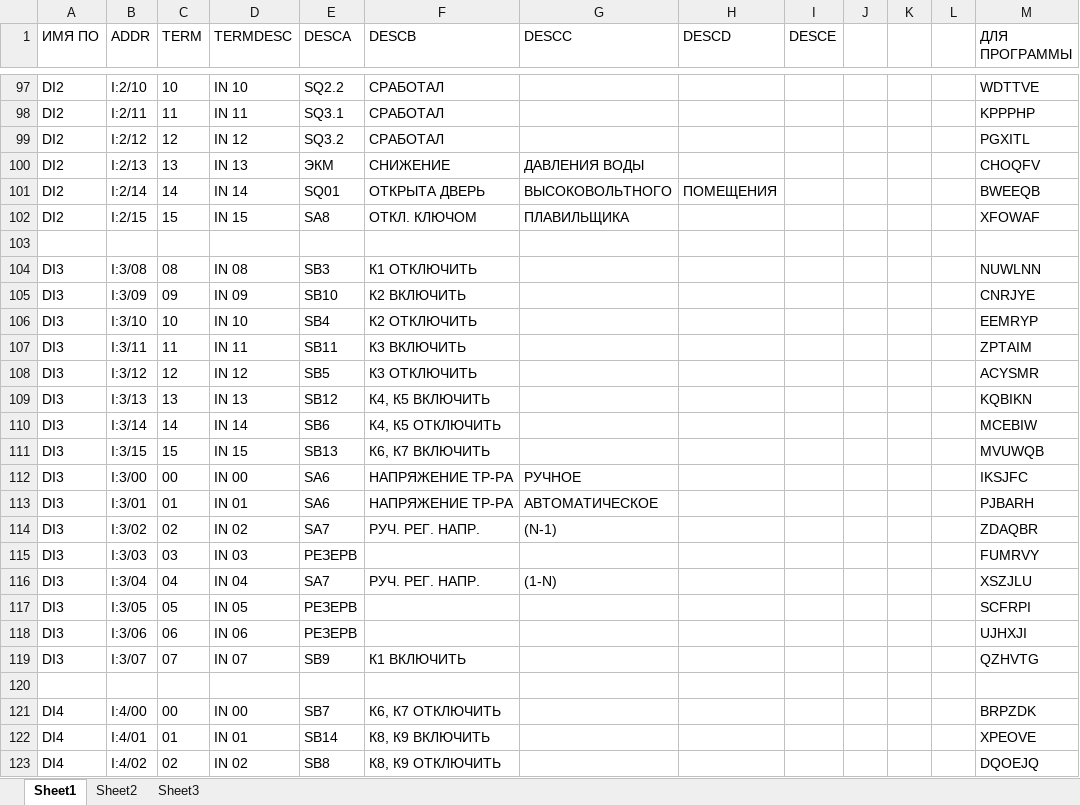
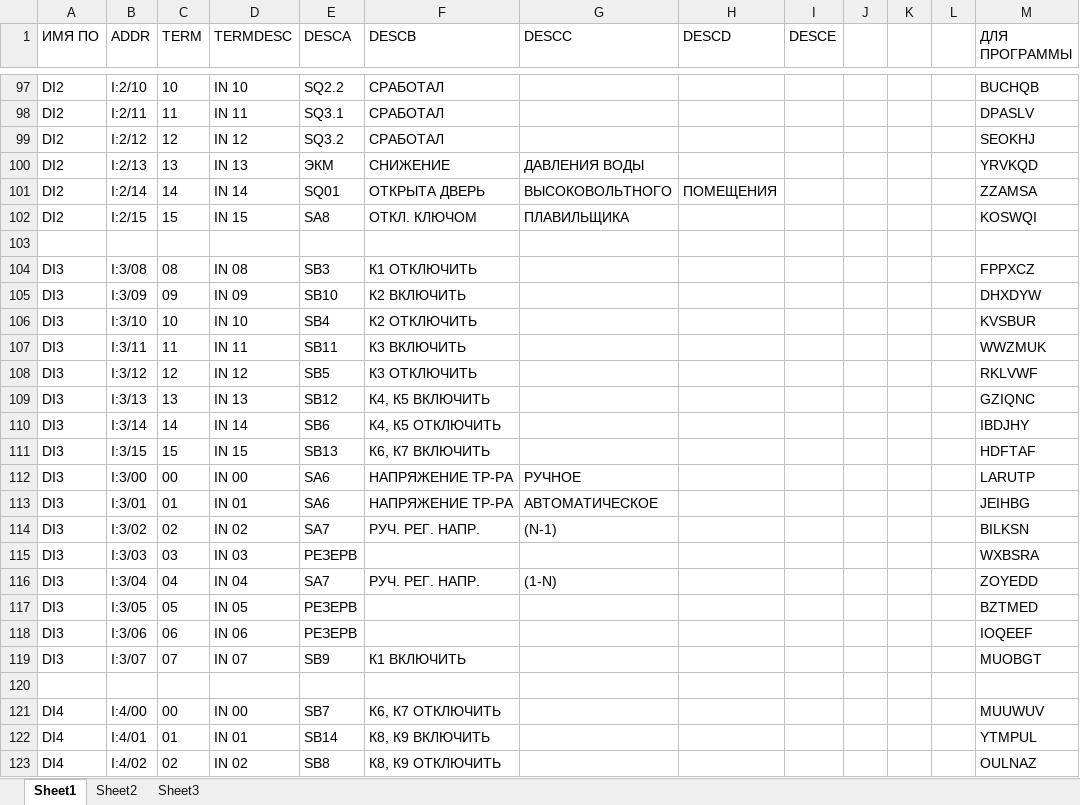
Before and after one commit to Desunovu/RSLogix_signal_processing, an Excel workbook: import/data.xlsx, sheet Sheet1, drawn as a sheet; only a part is shown, gaps mark what is left out; values as stored, in another font and other column widths than the file's, no borders; the diff covers the shown part only; the diff names each change by its address in the sheet, - before the commit and + after, or states it on an @@ line.

```diff
--- a/import/data.xlsx (sheet Sheet1)
+++ b/import/data.xlsx (sheet Sheet1)
-M97 (ДЛЯ ПРОГРАММЫ): WDTTVE
+M97 (ДЛЯ ПРОГРАММЫ): BUCHQB
-M98 (ДЛЯ ПРОГРАММЫ): KPPPHP
+M98 (ДЛЯ ПРОГРАММЫ): DPASLV
-M99 (ДЛЯ ПРОГРАММЫ): PGXITL
+M99 (ДЛЯ ПРОГРАММЫ): SEOKHJ
-M100 (ДЛЯ ПРОГРАММЫ): CHOQFV
+M100 (ДЛЯ ПРОГРАММЫ): YRVKQD
-M101 (ДЛЯ ПРОГРАММЫ): BWEEQB
+M101 (ДЛЯ ПРОГРАММЫ): ZZAMSA
-M102 (ДЛЯ ПРОГРАММЫ): XFOWAF
+M102 (ДЛЯ ПРОГРАММЫ): KOSWQI
-M104 (ДЛЯ ПРОГРАММЫ): NUWLNN
+M104 (ДЛЯ ПРОГРАММЫ): FPPXCZ
-M105 (ДЛЯ ПРОГРАММЫ): CNRJYE
+M105 (ДЛЯ ПРОГРАММЫ): DHXDYW
-M106 (ДЛЯ ПРОГРАММЫ): EEMRYP
+M106 (ДЛЯ ПРОГРАММЫ): KVSBUR
-M107 (ДЛЯ ПРОГРАММЫ): ZPTAIM
+M107 (ДЛЯ ПРОГРАММЫ): WWZMUK
-M108 (ДЛЯ ПРОГРАММЫ): ACYSMR
+M108 (ДЛЯ ПРОГРАММЫ): RKLVWF
-M109 (ДЛЯ ПРОГРАММЫ): KQBIKN
+M109 (ДЛЯ ПРОГРАММЫ): GZIQNC
-M110 (ДЛЯ ПРОГРАММЫ): MCEBIW
+M110 (ДЛЯ ПРОГРАММЫ): IBDJHY
-M111 (ДЛЯ ПРОГРАММЫ): MVUWQB
+M111 (ДЛЯ ПРОГРАММЫ): HDFTAF
-M112 (ДЛЯ ПРОГРАММЫ): IKSJFC
+M112 (ДЛЯ ПРОГРАММЫ): LARUTP
-M113 (ДЛЯ ПРОГРАММЫ): PJBARH
+M113 (ДЛЯ ПРОГРАММЫ): JEIHBG
-M114 (ДЛЯ ПРОГРАММЫ): ZDAQBR
+M114 (ДЛЯ ПРОГРАММЫ): BILKSN
-M115 (ДЛЯ ПРОГРАММЫ): FUMRVY
+M115 (ДЛЯ ПРОГРАММЫ): WXBSRA
-M116 (ДЛЯ ПРОГРАММЫ): XSZJLU
+M116 (ДЛЯ ПРОГРАММЫ): ZOYEDD
-M117 (ДЛЯ ПРОГРАММЫ): SCFRPI
+M117 (ДЛЯ ПРОГРАММЫ): BZTMED
-M118 (ДЛЯ ПРОГРАММЫ): UJHXJI
+M118 (ДЛЯ ПРОГРАММЫ): IOQEEF
-M119 (ДЛЯ ПРОГРАММЫ): QZHVTG
+M119 (ДЛЯ ПРОГРАММЫ): MUOBGT
-M121 (ДЛЯ ПРОГРАММЫ): BRPZDK
+M121 (ДЛЯ ПРОГРАММЫ): MUUWUV
-M122 (ДЛЯ ПРОГРАММЫ): XPEOVE
+M122 (ДЛЯ ПРОГРАММЫ): YTMPUL
-M123 (ДЛЯ ПРОГРАММЫ): DQOEJQ
+M123 (ДЛЯ ПРОГРАММЫ): OULNAZ
```
Also changed, not shown: 107 edited cells elsewhere in this sheet, import/PLC.xlsx, 21 other files.
